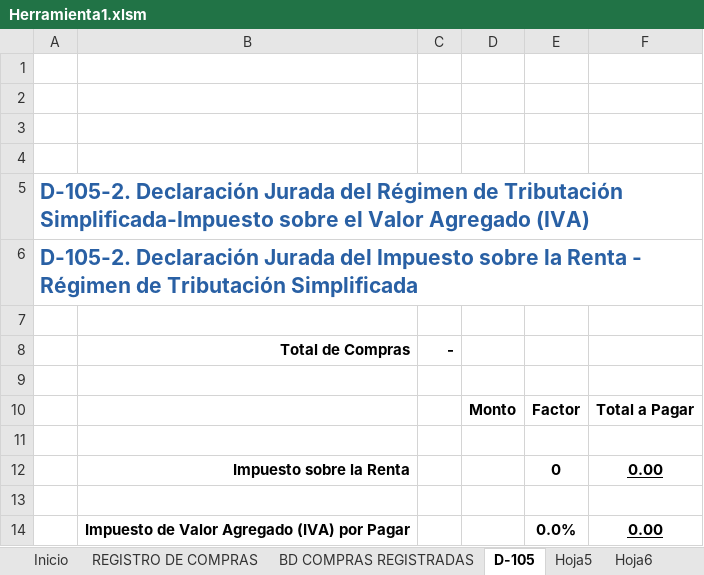
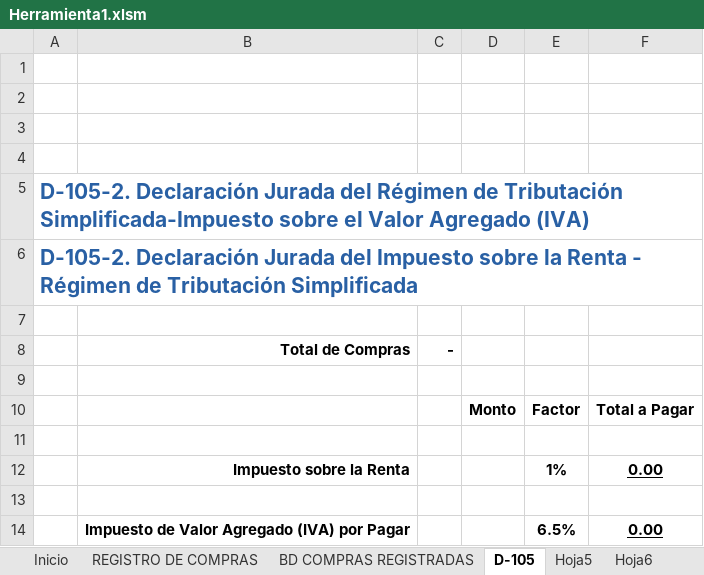
Before and after one commit to Ezequielrr2001/Herramienta-Conta-IV, an Excel workbook: Herramienta1.xlsm, sheet D-105, drawn as a sheet; values as stored, in another font and other column widths than the file's, no borders; charts and pictures and conditional formats not drawn; the diff names each change by its address in the sheet, - before the commit and + after, or states it on an @@ line.

```diff
--- a/Herramienta1.xlsm (sheet D-105)
+++ b/Herramienta1.xlsm (sheet D-105)
-E12: 0
+E12: 1%
-E14: 0.0%
+E14: 6.5%
```
Also changed, not shown: sheet Inicio, charts or pictures.
